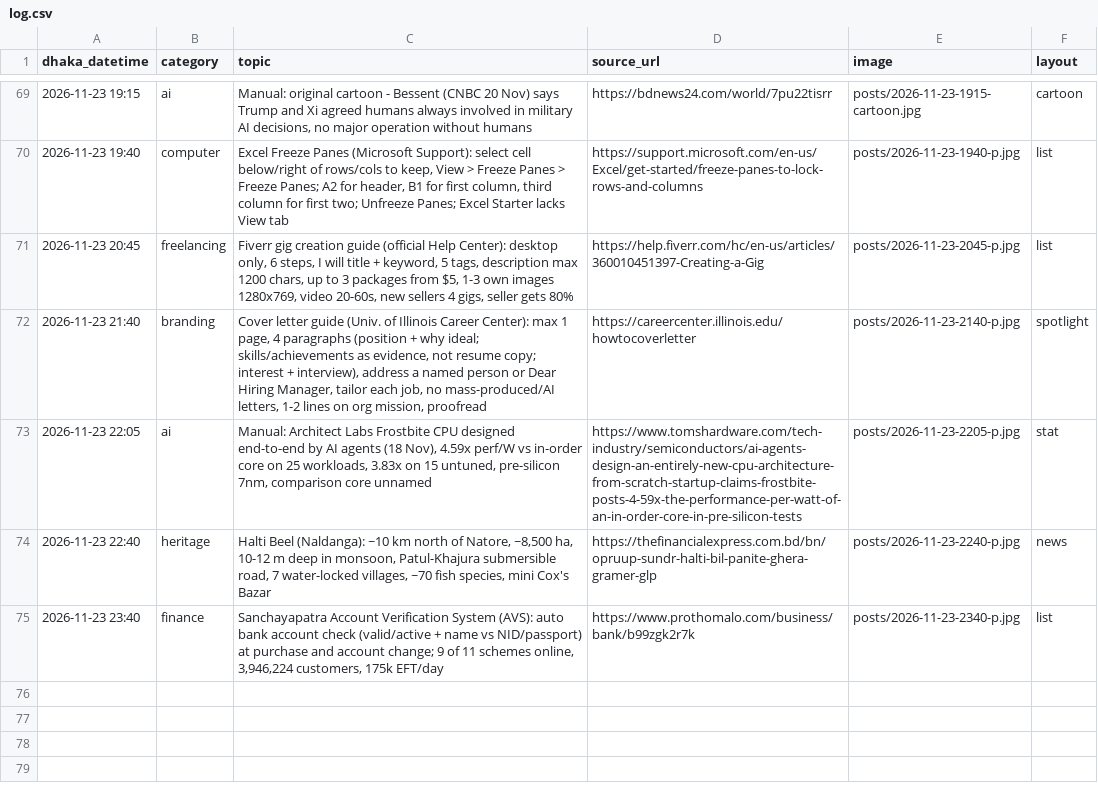
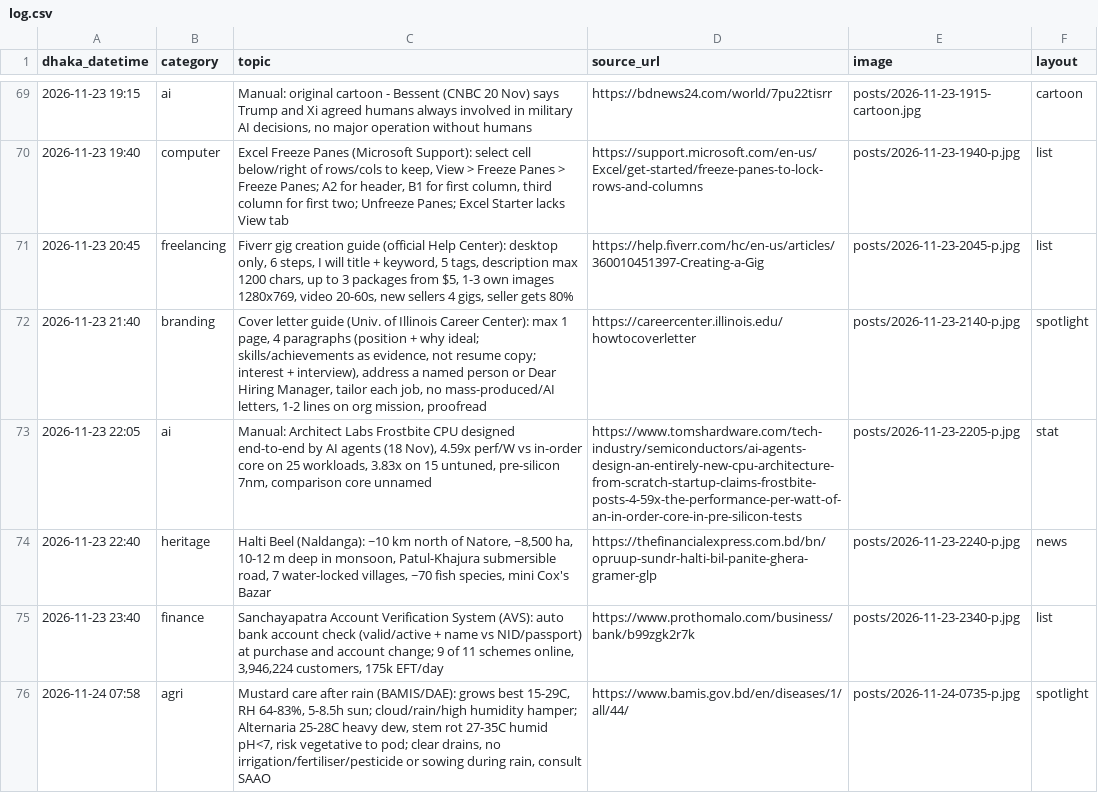
Before and after one commit to Rajibnt/codexnatore, a CSV file: ready/log.csv, drawn as a sheet; only a part is shown, gaps mark what is left out; the diff names each change by its address in the sheet, - before the commit and + after, or states it on an @@ line.

```diff
--- a/ready/log.csv
+++ b/ready/log.csv
+row 76: 2026-11-24 07:58 | agri | Mustard care after rain (BAMIS/DAE): grows best 15-29C, RH 64-83%, 5-8.5h sun; cloud/rain/high humidity hamper; Alternaria 25-28C heavy dew, stem rot 27-35C humid pH<7, risk vegetative to pod; clear drains, no irrigation/fertiliser/pesticide or sowing during rain, consult SAAO | https://www.bamis.gov.bd/en/diseases/1/all/44/ | posts/2026-11-24-0735-p.jpg | spotlight
```
Also changed, not shown: 4 other files.
